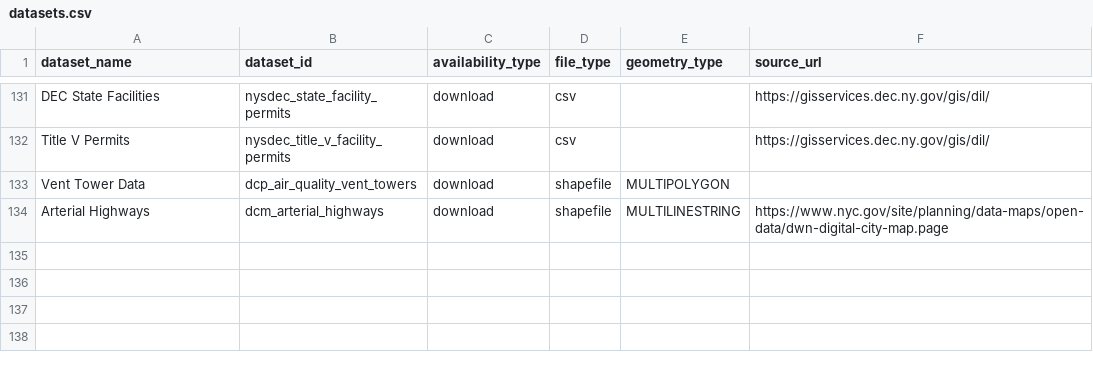
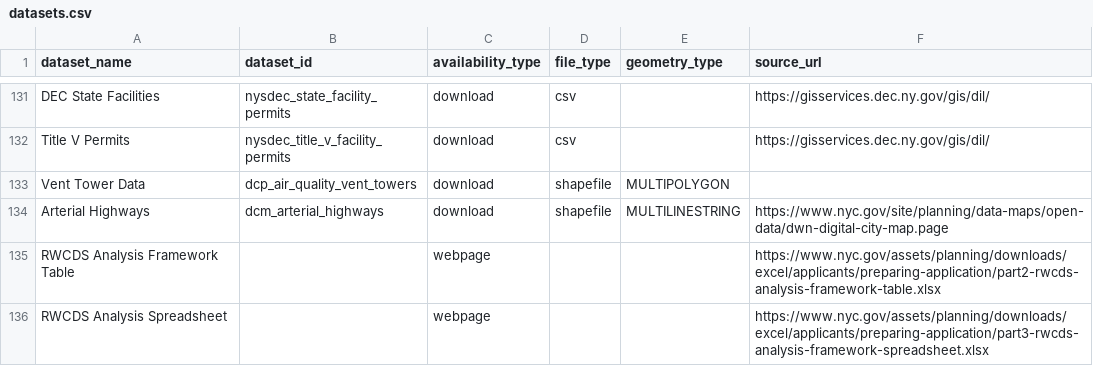
Before and after one commit to NYCPlanning/data-engineering, a CSV file: products/ceqr/seeds/datasets.csv, drawn as a sheet; only a part is shown, gaps mark what is left out.

Commit message:
Add 2 webpage datasets

```diff
--- a/products/ceqr/seeds/datasets.csv
+++ b/products/ceqr/seeds/datasets.csv
@@ -134 +134,3 @@ Vent Tower Data,dcp_air_quality_vent_towers,download,shapefile,MULTIPOLYGON,
 Arterial Highways,dcm_arterial_highways,download,shapefile,MULTILINESTRING,https://www.nyc.gov/site/planning/data-maps/open-data/dwn-digital-city-map.page
+RWCDS Analysis Framework Table,,webpage,,,https://www.nyc.gov/assets/planning/downloads/excel/applicants/preparing-application/part2-rwcds-analysis-framework-table.xlsx
+RWCDS Analysis Spreadsheet,,webpage,,,https://www.nyc.gov/assets/planning/downloads/excel/applicants/preparing-application/part3-rwcds-analysis-framework-spreadsheet.xlsx
```
Also changed, not shown: products/ceqr/seeds/chapter_datasets.csv.
